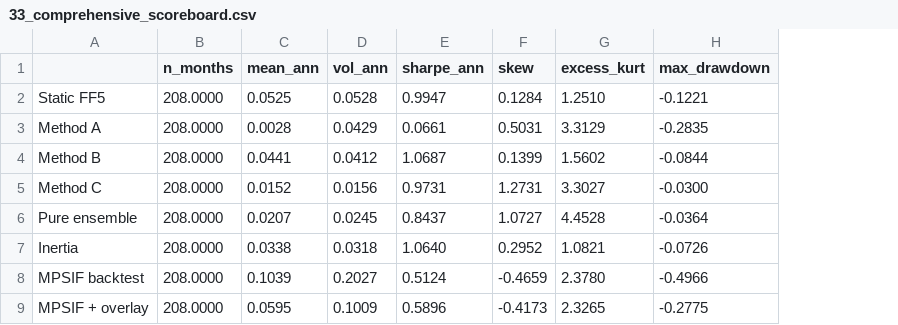
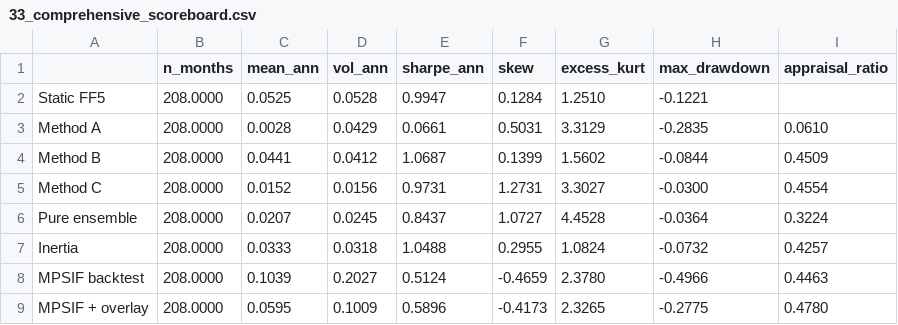
Before and after one commit to wyw2010/inertia-momentum-timing, a CSV file: factor_regimes/tables/33_comprehensive_scoreboard.csv, drawn as a sheet; the diff names each change by its address in the sheet, - before the commit and + after, or states it on an @@ line.

```diff
--- a/factor_regimes/tables/33_comprehensive_scoreboard.csv
+++ b/factor_regimes/tables/33_comprehensive_scoreboard.csv
+column I (appraisal_ratio), rows 3-9: 0.0610 | 0.4509 | 0.4554 | 0.3224 | 0.4257 | 0.4463 | 0.4780
-C7 (mean_ann): 0.0338
+C7 (mean_ann): 0.0333
-E7 (sharpe_ann): 1.0640
+E7 (sharpe_ann): 1.0488
-F7 (skew): 0.2952
+F7 (skew): 0.2955
-G7 (excess_kurt): 1.0821
+G7 (excess_kurt): 1.0824
-H7 (max_drawdown): -0.0726
+H7 (max_drawdown): -0.0732
```
Also changed, not shown: factor_regimes/tables/34_comprehensive_sharpe_ci.csv, factor_regimes/tables/35_comprehensive_paired_diff.csv, 21 other files.
